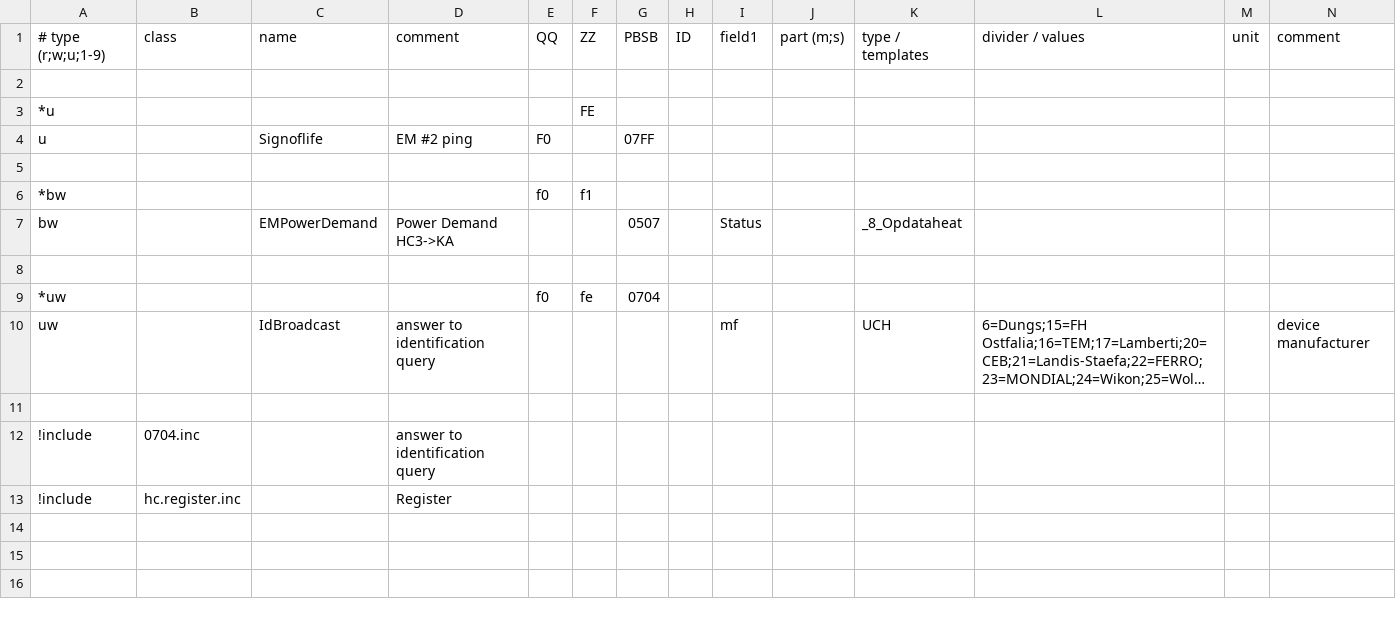
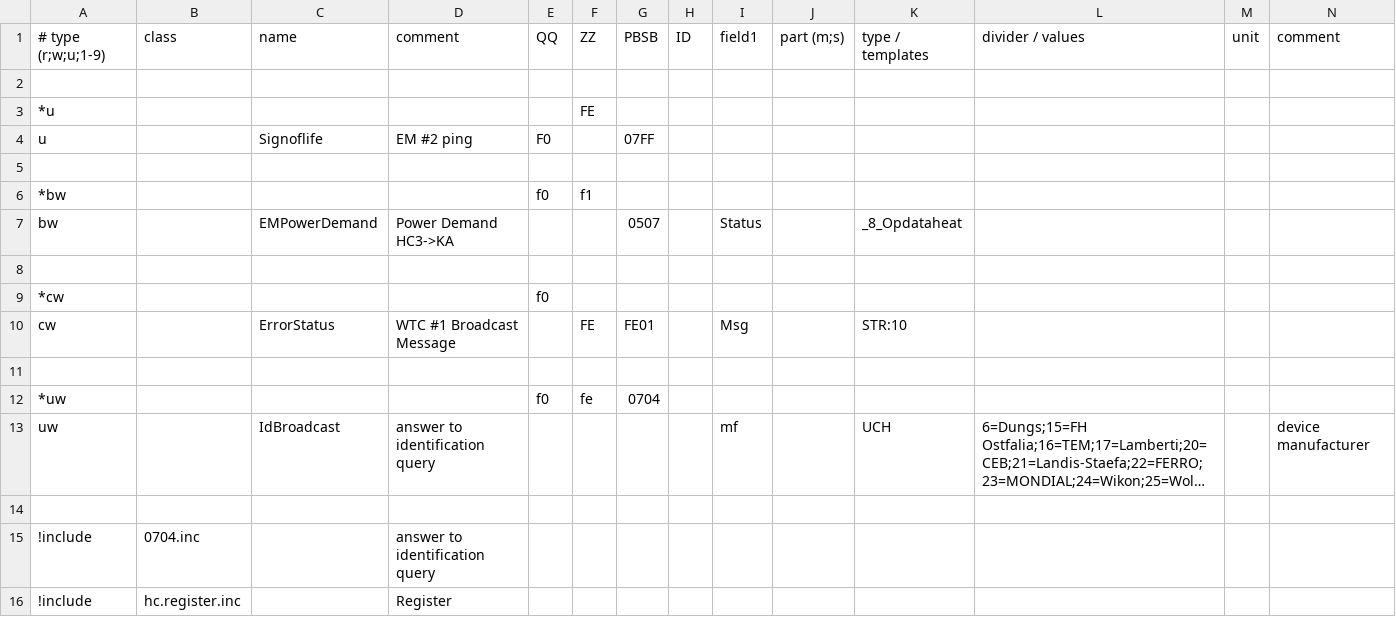
Before and after one commit to aghulas/ebusd-configuration-weishaupt, a CSV file: weishaupt/f5..hc3.csv, drawn as a sheet; only a part is shown; long unchanged cells end in …; rows hold the shown columns only; the diff names each change by its address in the sheet, - before the commit and + after, or states it on an @@ line.

```diff
--- a/weishaupt/f5..hc3.csv
+++ b/weishaupt/f5..hc3.csv
+row 9: *cw |  |  |  | f0
+row 10: cw |  | ErrorStatus | WTC #1 Broadcast Message |  | FE | FE01 |  | Msg |  | STR:10
+row 11: (empty)
```
Also changed, not shown: weishaupt/08..bc1.csv, weishaupt/18..bc2.csv, 2 other files.
